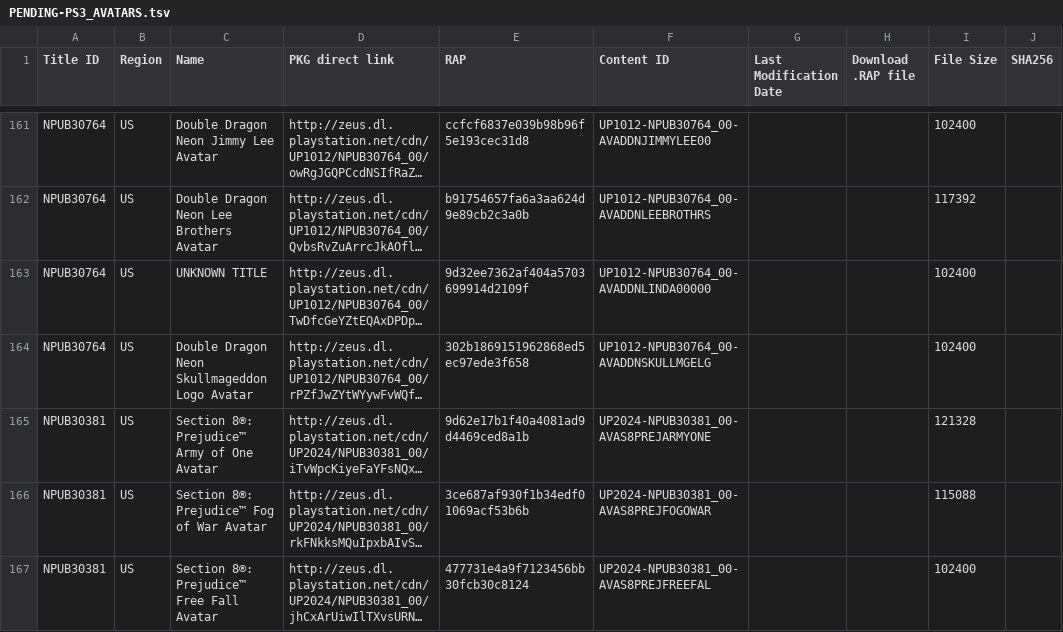
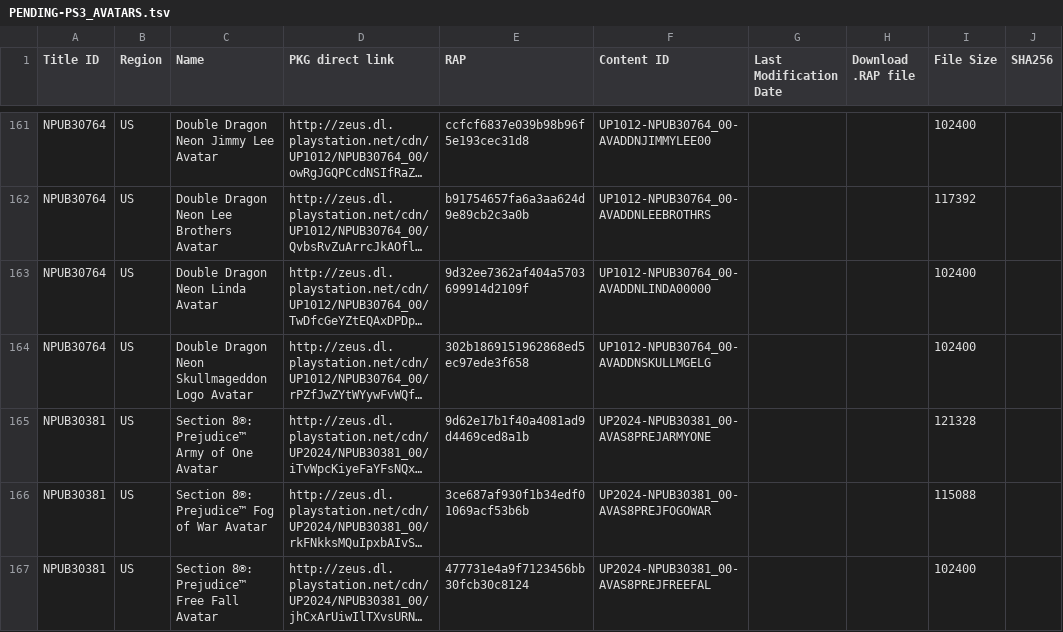
Before and after one commit to 1jtp8sobiu/1jtp8sobiu.github.io, a TSV file: tsv/PENDING-PS3_AVATARS.tsv, drawn as a sheet; only a part is shown, gaps mark what is left out; long unchanged cells end in …; the diff covers the shown part only; the diff names each change by its address in the sheet, - before the commit and + after, or states it on an @@ line.

Commit message:
PENDING-PS3_AVATARS 20210425_195501

```diff
--- a/tsv/PENDING-PS3_AVATARS.tsv
+++ b/tsv/PENDING-PS3_AVATARS.tsv
-C163 (Name): UNKNOWN TITLE
+C163 (Name): Double Dragon Neon Linda Avatar
```
Also changed, not shown: 11 added rows and 2 edited cells elsewhere in this file.
